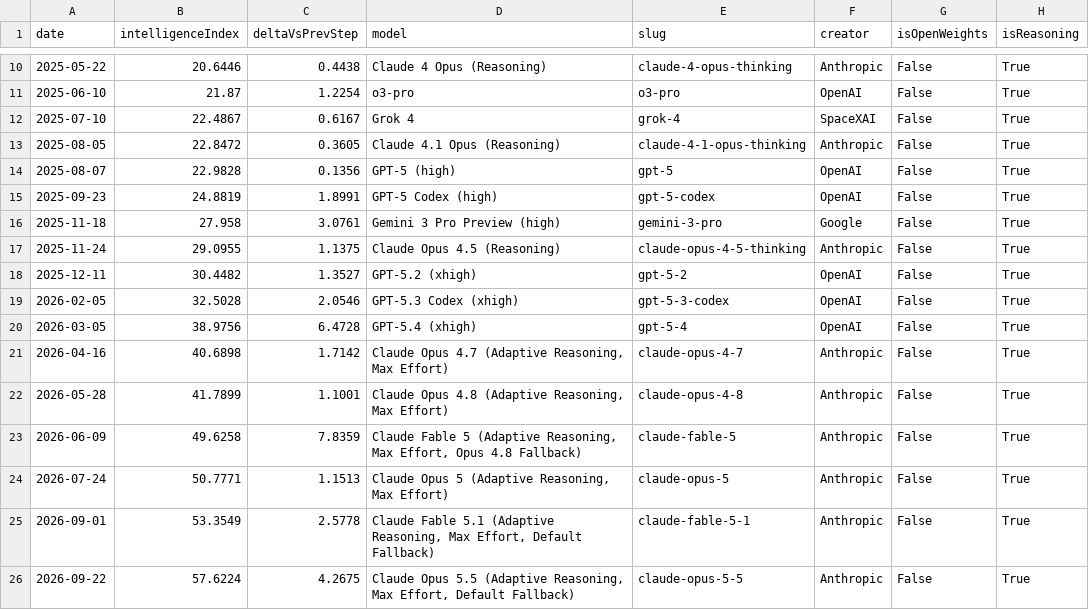
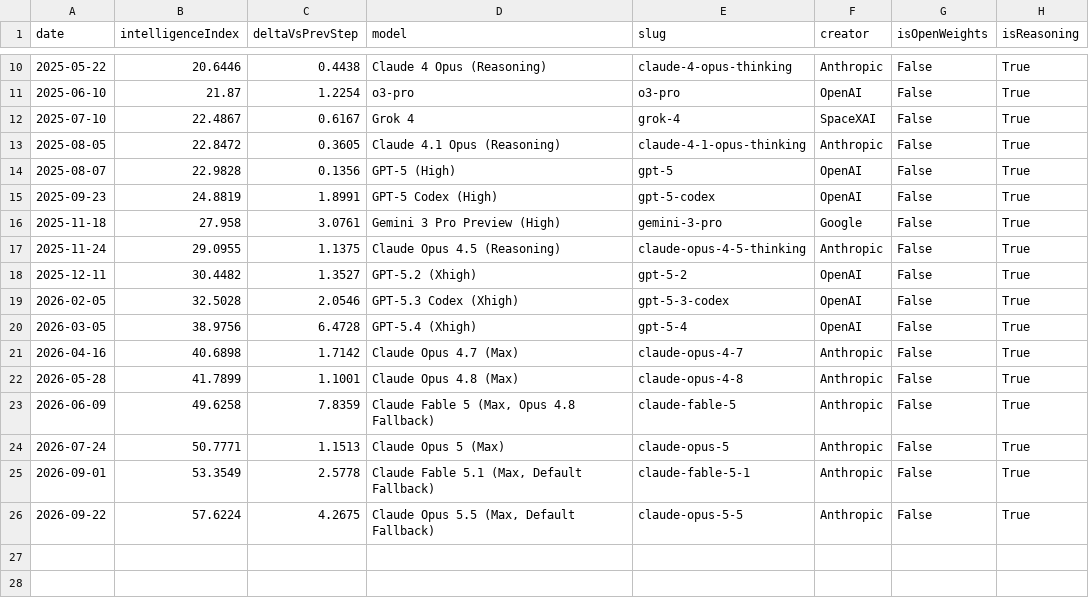
Before and after one commit to reaperpatric/frontier-model-intelligence, a CSV file: aa_frontier.csv, drawn as a sheet; only a part is shown, gaps mark what is left out.

```diff
--- a/aa_frontier.csv
+++ b/aa_frontier.csv
@@ -13,14 +13,14 @@
 2025-08-05,22.8472,0.3605,Claude 4.1 Opus (Reasoning),claude-4-1-opus-thinking,Anthropic,False,True
-2025-08-07,22.9828,0.1356,GPT-5 (high),gpt-5,OpenAI,False,True
-2025-09-23,24.8819,1.8991,GPT-5 Codex (high),gpt-5-codex,OpenAI,False,True
-2025-11-18,27.958,3.0761,Gemini 3 Pro Preview (high),gemini-3-pro,Google,False,True
+2025-08-07,22.9828,0.1356,GPT-5 (High),gpt-5,OpenAI,False,True
+2025-09-23,24.8819,1.8991,GPT-5 Codex (High),gpt-5-codex,OpenAI,False,True
+2025-11-18,27.958,3.0761,Gemini 3 Pro Preview (High),gemini-3-pro,Google,False,True
 2025-11-24,29.0955,1.1375,Claude Opus 4.5 (Reasoning),claude-opus-4-5-thinking,Anthropic,False,True
-2025-12-11,30.4482,1.3527,GPT-5.2 (xhigh),gpt-5-2,OpenAI,False,True
-2026-02-05,32.5028,2.0546,GPT-5.3 Codex (xhigh),gpt-5-3-codex,OpenAI,False,True
-2026-03-05,38.9756,6.4728,GPT-5.4 (xhigh),gpt-5-4,OpenAI,False,True
-2026-04-16,40.6898,1.7142,"Claude Opus 4.7 (Adaptive Reasoning, Max Effort)",claude-opus-4-7,Anthropic,False,True
-2026-05-28,41.7899,1.1001,"Claude Opus 4.8 (Adaptive Reasoning, Max Effort)",claude-opus-4-8,Anthropic,False,True
-2026-06-09,49.6258,7.8359,"Claude Fable 5 (Adaptive Reasoning, Max Effort, Opus 4.8 Fallback)",claude-fable-5,Anthropic,False,True
-2026-07-24,50.7771,1.1513,"Claude Opus 5 (Adaptive Reasoning, Max Effort)",claude-opus-5,Anthropic,False,True
-2026-09-01,53.3549,2.5778,"Claude Fable 5.1 (Adaptive Reasoning, Max Effort, Default Fallback)",claude-fable-5-1,Anthropic,False,True
-2026-09-22,57.6224,4.2675,"Claude Opus 5.5 (Adaptive Reasoning, Max Effort, Default Fallback)",claude-opus-5-5,Anthropic,False,True
+2025-12-11,30.4482,1.3527,GPT-5.2 (Xhigh),gpt-5-2,OpenAI,False,True
+2026-02-05,32.5028,2.0546,GPT-5.3 Codex (Xhigh),gpt-5-3-codex,OpenAI,False,True
+2026-03-05,38.9756,6.4728,GPT-5.4 (Xhigh),gpt-5-4,OpenAI,False,True
+2026-04-16,40.6898,1.7142,Claude Opus 4.7 (Max),claude-opus-4-7,Anthropic,False,True
+2026-05-28,41.7899,1.1001,Claude Opus 4.8 (Max),claude-opus-4-8,Anthropic,False,True
+2026-06-09,49.6258,7.8359,"Claude Fable 5 (Max, Opus 4.8 Fallback)",claude-fable-5,Anthropic,False,True
+2026-07-24,50.7771,1.1513,Claude Opus 5 (Max),claude-opus-5,Anthropic,False,True
+2026-09-01,53.3549,2.5778,"Claude Fable 5.1 (Max, Default Fallback)",claude-fable-5-1,Anthropic,False,True
+2026-09-22,57.6224,4.2675,"Claude Opus 5.5 (Max, Default Fallback)",claude-opus-5-5,Anthropic,False,True
```
Also changed, not shown: aa_frontier_by_creator.csv, 5 other files.
